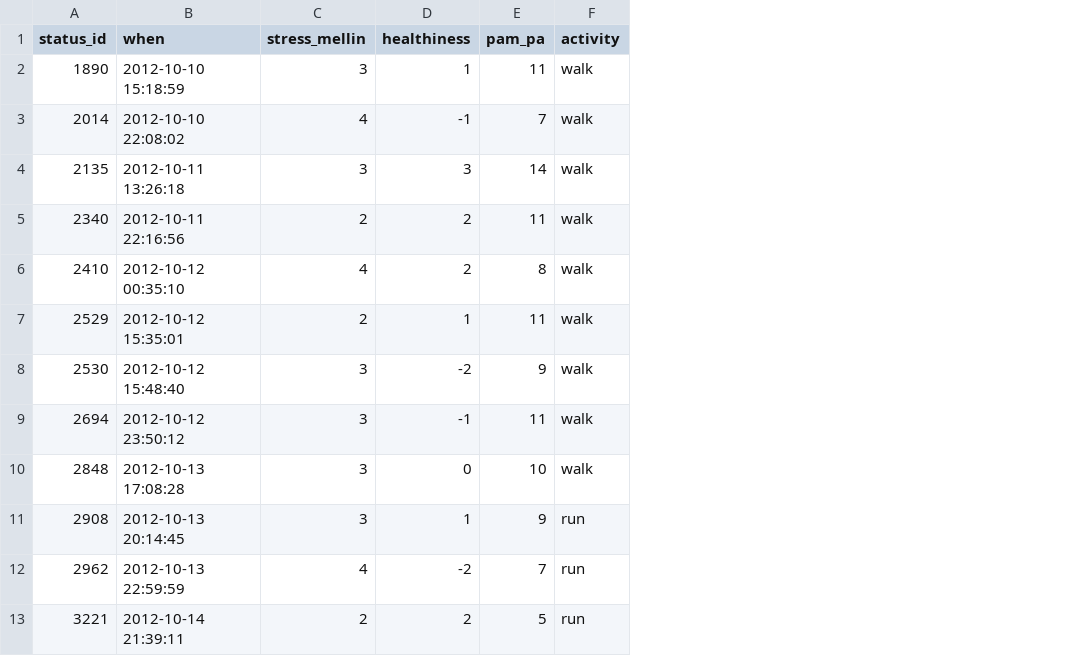
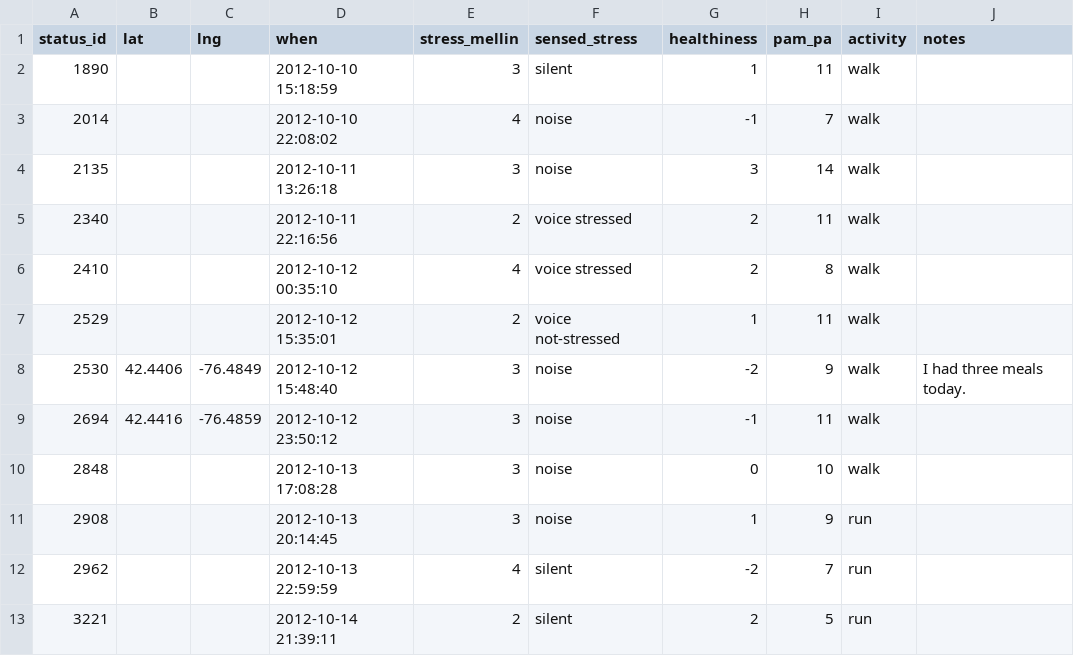
Before and after one commit to interaction-design-lab/sesame-web, a CSV file: data/data.csv, drawn as a sheet; only a part is shown; the diff names each change by its address in the sheet, - before the commit and + after, or states it on an @@ line.

```diff
--- a/data/data.csv
+++ b/data/data.csv
+column B (lat), rows 8-9: 42.4406 | 42.4416
+column C (lng), rows 8-9: -76.4849 | -76.4859
+column F (sensed_stress), rows 2-13: silent | noise | noise | voice stressed | voice stressed | voice not-stressed | noise | noise | noise | noise | silent | silent
+column J (notes), row 8: I had three meals today.
```
Also changed, not shown: 6 other files.
